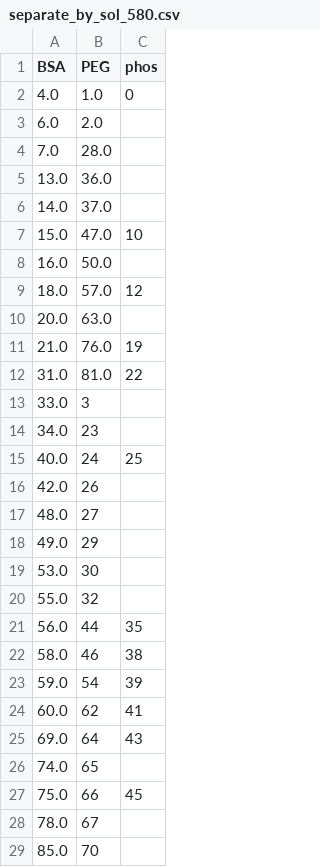
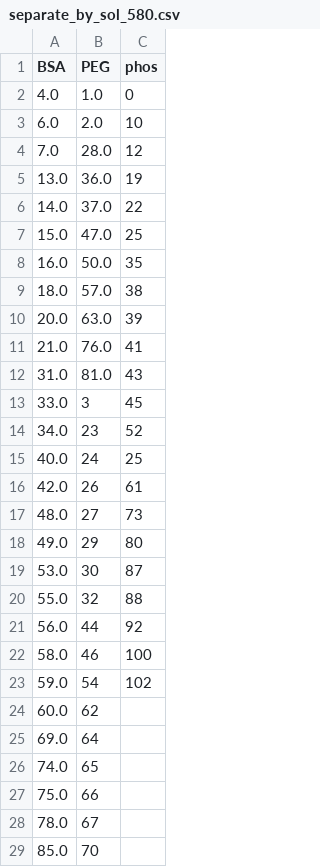
Before and after one commit to mklavin/thesis-mkl2, a CSV file: data/separate_by_sol_580.csv, drawn as a sheet; only a part is shown; the diff covers the shown part only.

```diff
--- a/data/separate_by_sol_580.csv
+++ b/data/separate_by_sol_580.csv
@@ -2,27 +2,27 @@ BSA,PEG,phos
 4.0,1.0,0
-6.0,2.0,
-7.0,28.0,
-13.0,36.0,
-14.0,37.0,
-15.0,47.0,10
-16.0,50.0,
-18.0,57.0,12
-20.0,63.0,
-21.0,76.0,19
-31.0,81.0,22
-33.0,3,
-34.0,23,
+6.0,2.0,10
+7.0,28.0,12
+13.0,36.0,19
+14.0,37.0,22
+15.0,47.0,25
+16.0,50.0,35
+18.0,57.0,38
+20.0,63.0,39
+21.0,76.0,41
+31.0,81.0,43
+33.0,3,45
+34.0,23,52
 40.0,24,25
-42.0,26,
-48.0,27,
-49.0,29,
-53.0,30,
-55.0,32,
-56.0,44,35
-58.0,46,38
-59.0,54,39
-60.0,62,41
-69.0,64,43
+42.0,26,61
+48.0,27,73
+49.0,29,80
+53.0,30,87
+55.0,32,88
+56.0,44,92
+58.0,46,100
+59.0,54,102
+60.0,62,
+69.0,64,
 74.0,65,
-75.0,66,45
+75.0,66,
 78.0,67,
```
Also changed, not shown: 18 removed rows and 3 edited cells elsewhere in this file, 9 other files.
